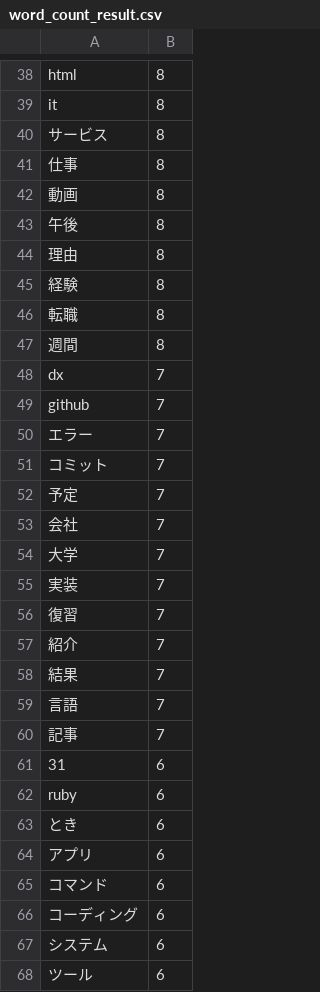
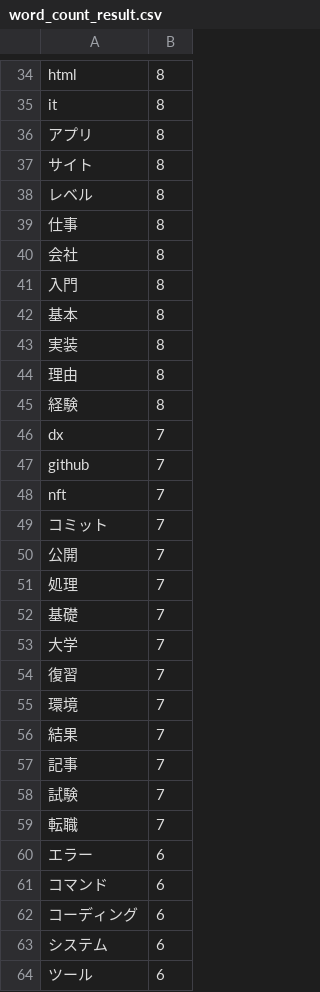
Before and after one commit to yuutom/AbyssTweetWatcher, a CSV file: word_count_result.csv, drawn as a sheet; only a part is shown, gaps mark what is left out; the diff covers the shown part only.

```diff
--- a/word_count_result.csv
+++ b/word_count_result.csv
@@ -39,27 +35,27 @@ html,8
 it,8
-サービス,8
+アプリ,8
+サイト,8
+レベル,8
 仕事,8
-動画,8
-午後,8
+会社,8
+入門,8
+基本,8
+実装,8
 理由,8
 経験,8
-転職,8
-週間,8
 dx,7
 github,7
-エラー,7
+nft,7
 コミット,7
-予定,7
-会社,7
+公開,7
+処理,7
+基礎,7
 大学,7
-実装,7
 復習,7
-紹介,7
+環境,7
 結果,7
-言語,7
 記事,7
-31,6
-ruby,6
-とき,6
-アプリ,6
+試験,7
+転職,7
+エラー,6
 コマンド,6
```
Also changed, not shown: 26 added rows, 31 removed rows and 38 edited cells elsewhere in this file, html.csv, tweet_ranking.csv, 4 other files.
